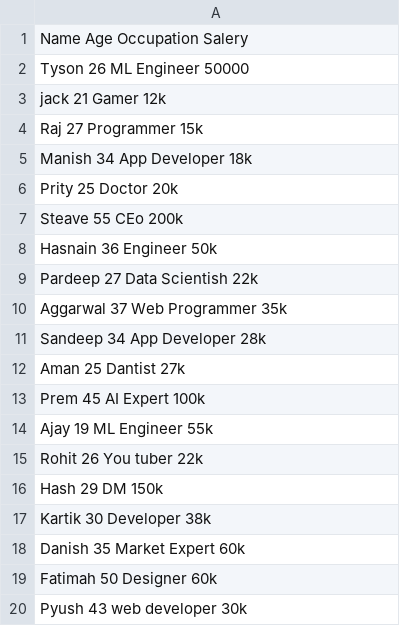
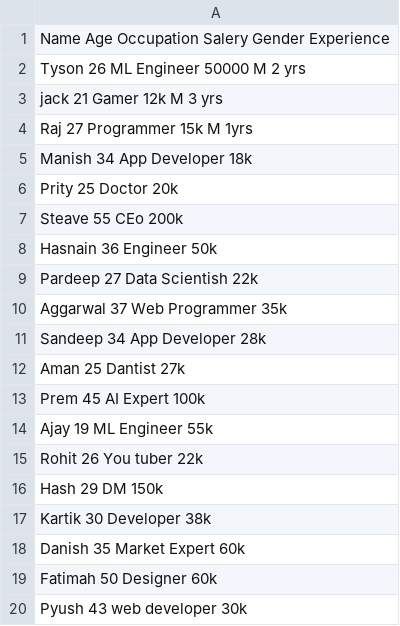
Before and after one commit to AqueeqAzam/data-science-and-machine-learning-datasets, a CSV file: employee.csv, drawn as a sheet.

Commit message:
Update employee.csv

```diff
--- a/employee.csv
+++ b/employee.csv
@@ -1,5 +1,5 @@
-Name           Age           Occupation           Salery
-Tyson          26            ML Engineer          50000
-jack           21            Gamer                12k
-Raj            27            Programmer           15k
+Name           Age           Occupation           Salery      Gender     Experience
+Tyson          26            ML Engineer          50000       M           2 yrs
+jack           21            Gamer                12k         M           3 yrs
+Raj            27            Programmer           15k         M           1yrs
 Manish         34            App Developer        18k
```
